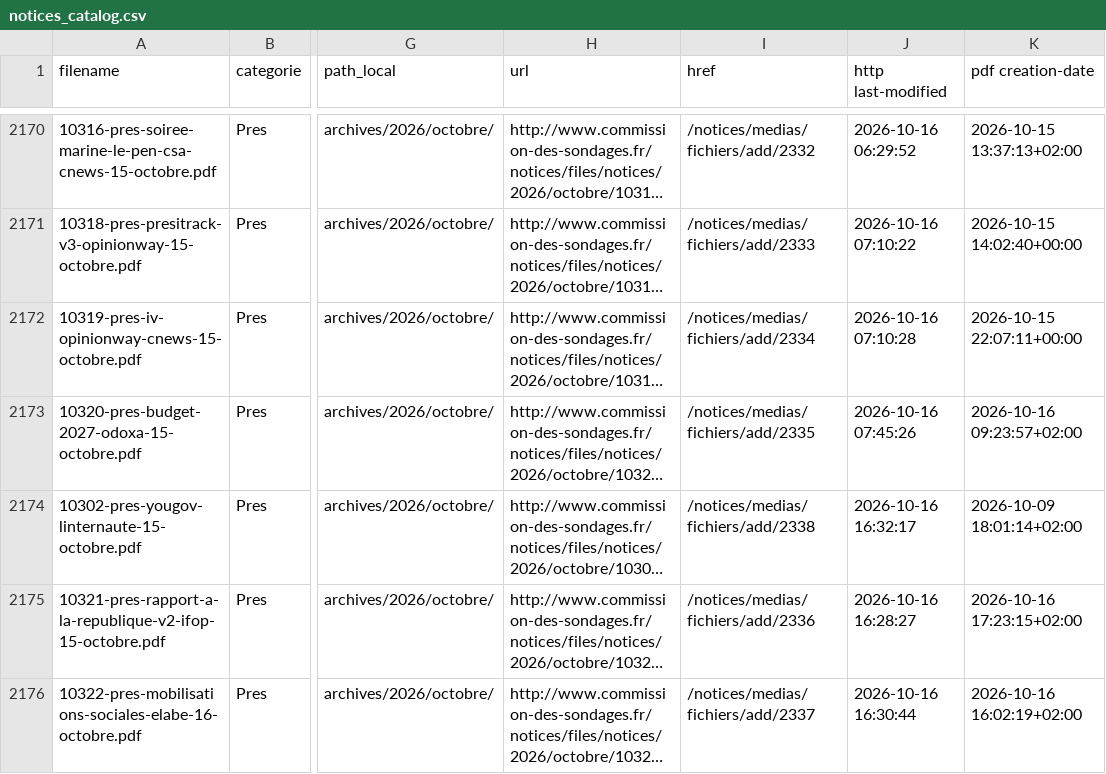
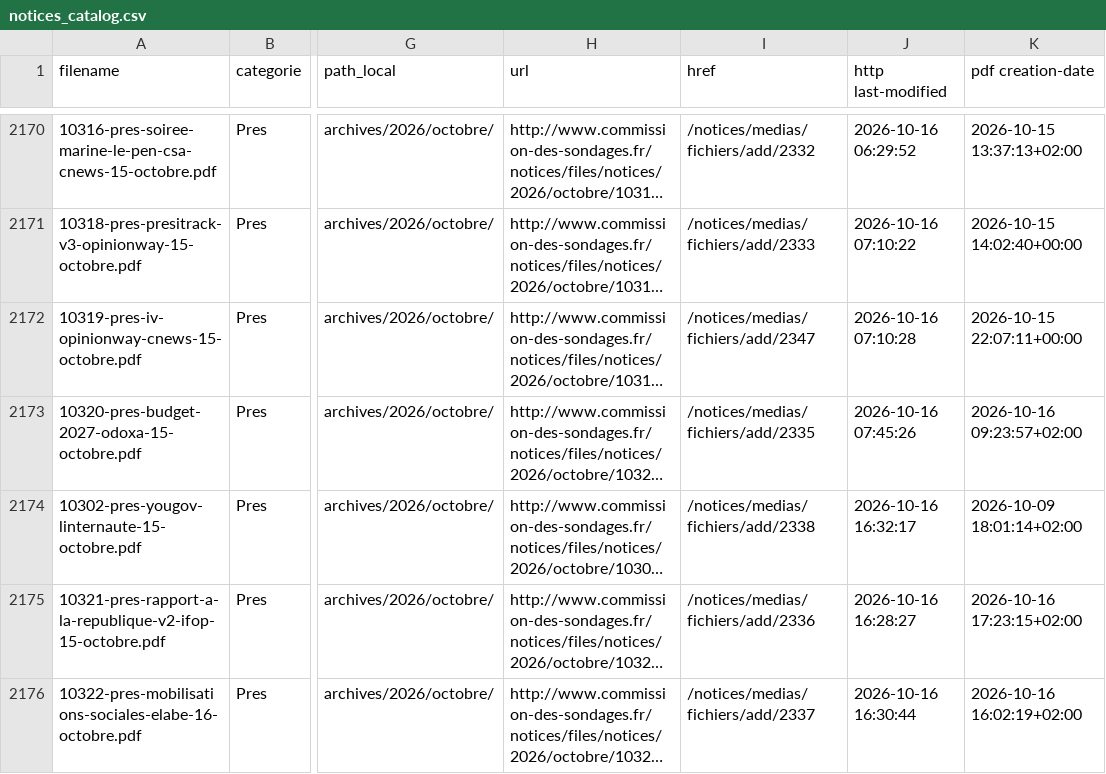
Before and after one commit to Ipuch/sondages-commission-index, a CSV file: notices_catalog.csv, drawn as a sheet; only a part is shown, gaps mark what is left out; long unchanged cells end in …; the diff covers the shown part only; the diff names each change by its address in the sheet, - before the commit and + after, or states it on an @@ line.

```diff
--- a/notices_catalog.csv
+++ b/notices_catalog.csv
-I2172 (href): /notices/medias/fichiers/add/2334
+I2172 (href): /notices/medias/fichiers/add/2347
```
Also changed, not shown: 6 added rows and 3 edited cells elsewhere in this file, base.csv, files.csv, 10 other files.
